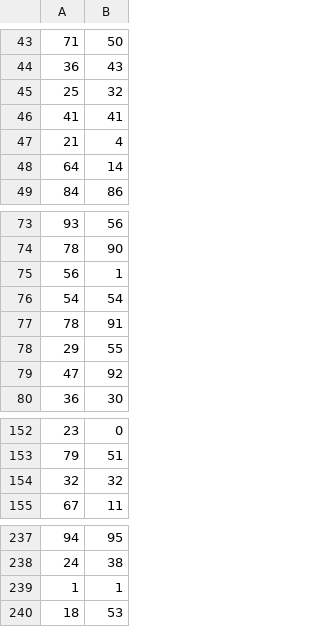
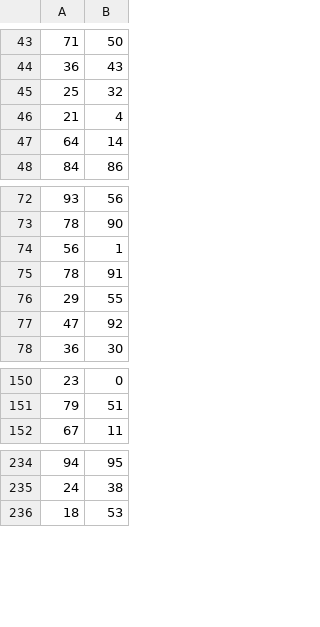
Before and after one commit to BobbyDenBezemer/Kleurenblind, a CSV file: netwerk2.csv, drawn as a sheet; only a part is shown, gaps mark what is left out; the diff names each change by its address in the sheet, - before the commit and + after, or states it on an @@ line.

```diff
--- a/netwerk2.csv
+++ b/netwerk2.csv
-row 46: 41 | 41
-row 76: 54 | 54
-row 154: 32 | 32
-row 239: 1 | 1
```
Also changed, not shown: netwerk1.csv, netwerk3.csv, 1 other file.
